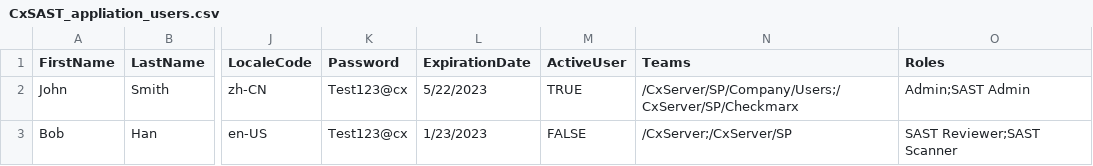
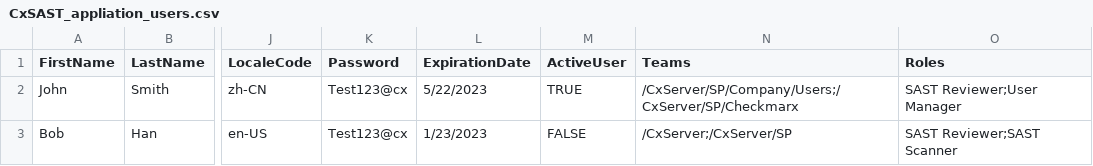
Before and after one commit to checkmarx-ts/checkmarx-python-sdk, a CSV file: examples/CxSAST_appliation_users.csv, drawn as a sheet; only a part is shown, gaps mark what is left out; the diff names each change by its address in the sheet, - before the commit and + after, or states it on an @@ line.

Commit message:
examples/access_control_demo.py

```diff
--- a/examples/CxSAST_appliation_users.csv
+++ b/examples/CxSAST_appliation_users.csv
-O2 (Roles): Admin;SAST Admin
+O2 (Roles): SAST Reviewer;User Manager
```
Also changed, not shown: 1 other file.
